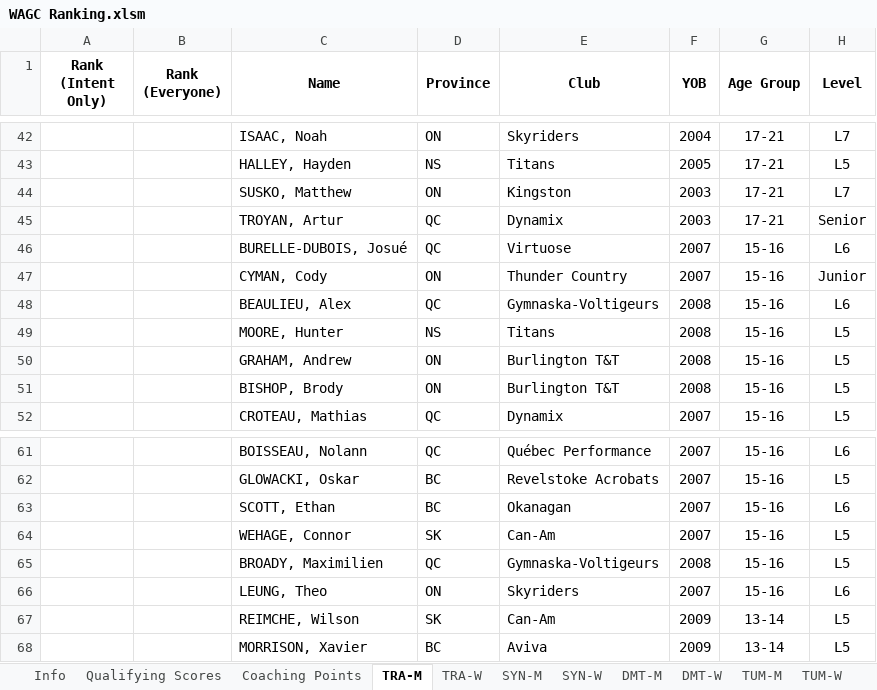
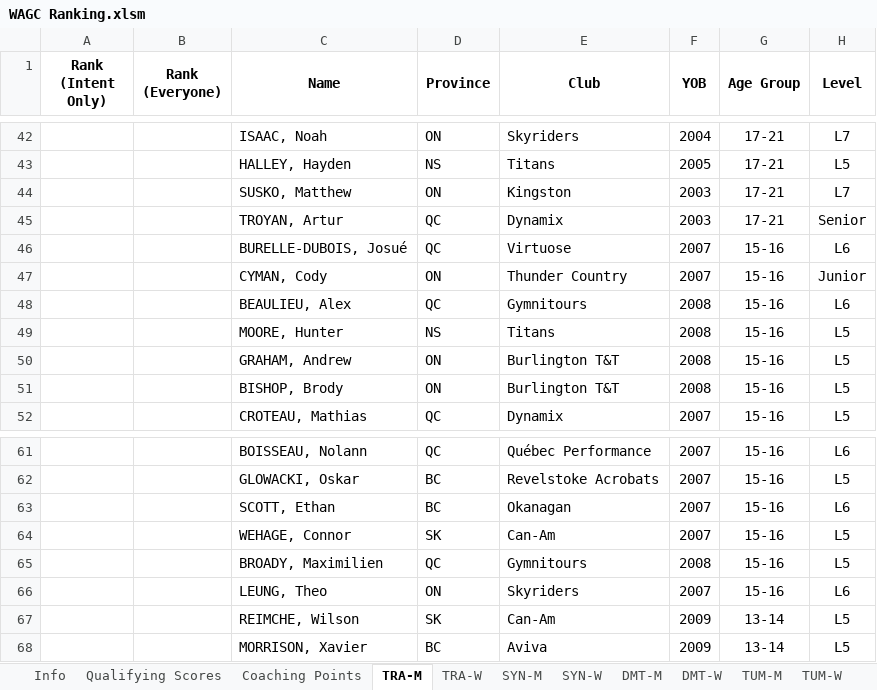
Before and after one commit to trampolinecanada/rankinglists, an Excel workbook: WAGC Ranking.xlsm, sheet TRA-M, drawn as a sheet; only a part is shown, gaps mark what is left out; values as stored, in another font and other column widths than the file's, no borders; conditional formats not drawn; the diff names each change by its address in the sheet, - before the commit and + after, or states it on an @@ line.

Commit message:
Updated Club Info

```diff
--- a/WAGC Ranking.xlsm (sheet TRA-M)
+++ b/WAGC Ranking.xlsm (sheet TRA-M)
-E48 (Club): Gymnaska-Voltigeurs
+E48 (Club): Gymnitours
-E65 (Club): Gymnaska-Voltigeurs
+E65 (Club): Gymnitours
```
Also changed, not shown: sheet Info, sheet SYN-M, Junior Ranking.xlsm.
